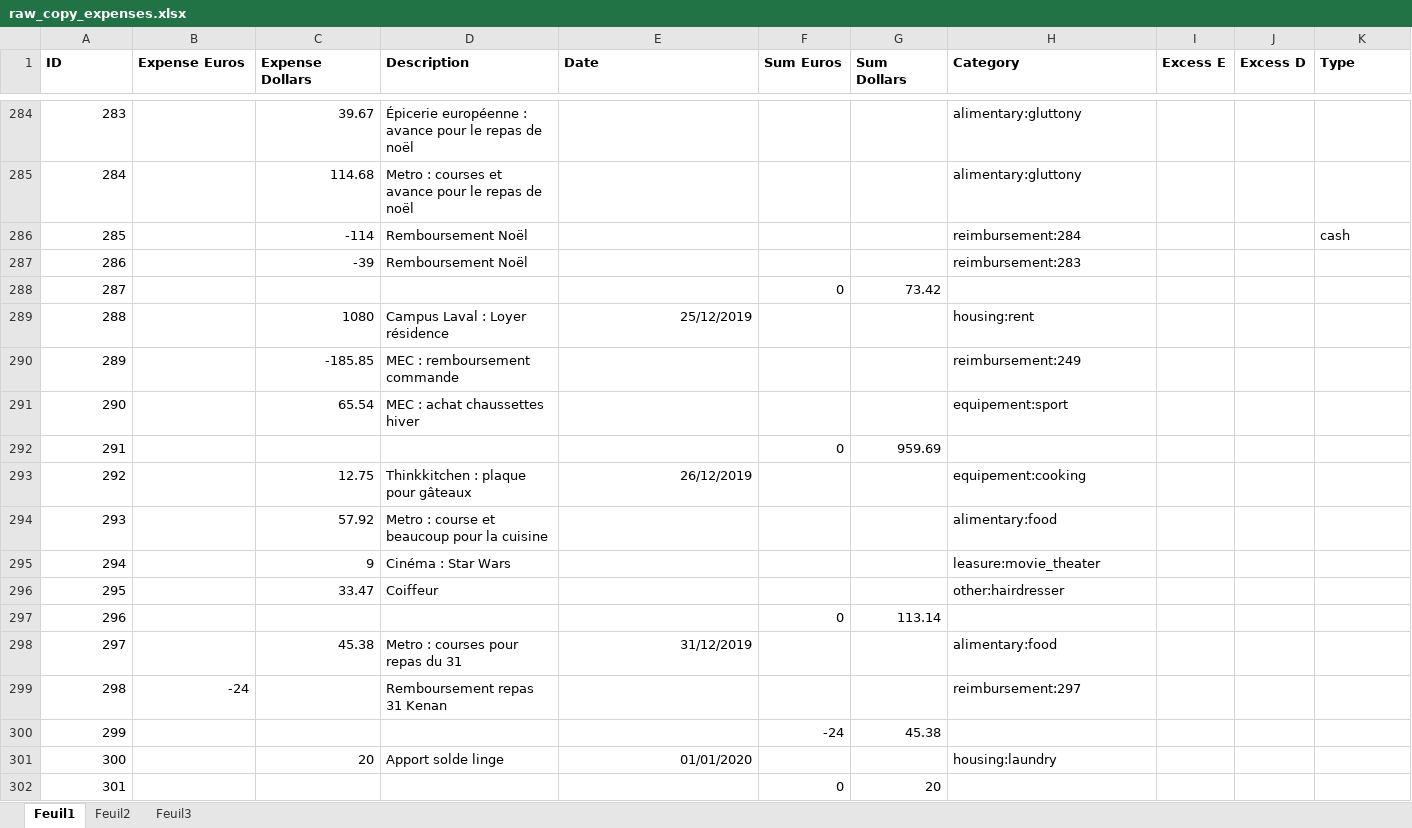
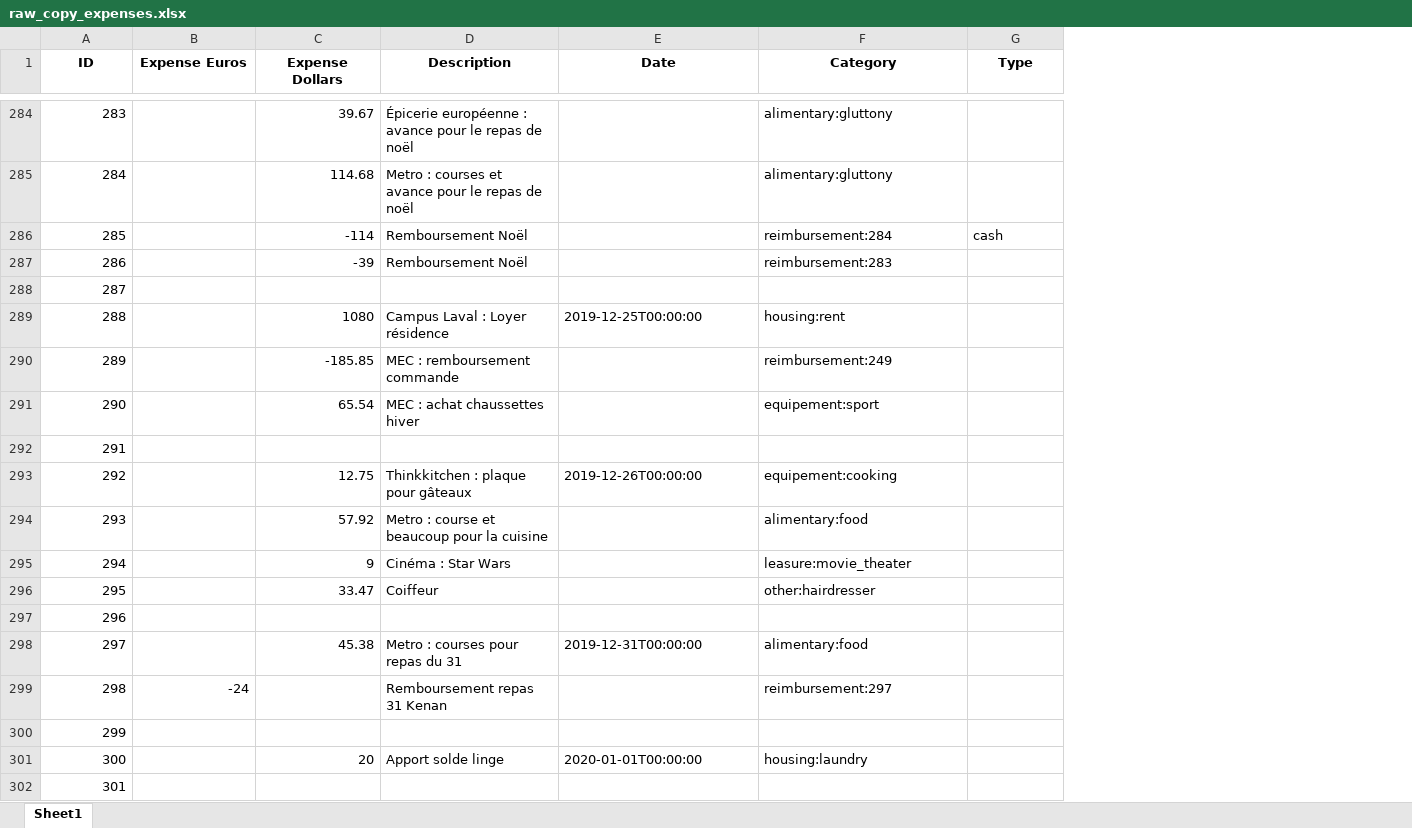
Before and after one commit to Raiytak/Recount, an Excel workbook: app/code/data/excels/raw_copy_expenses.xlsx, sheet Sheet1, drawn as a sheet; only a part is shown, gaps mark what is left out; values as stored, in another font and other column widths than the file's, no borders; removed rows and columns are numbered as before the commit, all else as after; the diff covers the shown part only; the diff names each change by its address in the sheet, - before the commit and + after, or states it on an @@ line.

```diff
--- a/app/code/data/excels/raw_copy_expenses.xlsx (sheet Sheet1)
+++ b/app/code/data/excels/raw_copy_expenses.xlsx (sheet Sheet1)
-sheet tab: Feuil1
+sheet tab: Sheet1
-sheet tab: Feuil2
-sheet tab: Feuil3
-column F (Sum Euros), rows 288-302: 0 |  |  |  | 0 |  |  |  |  | 0 |  |  | -24 |  | 0
-column G (Sum Dollars), rows 288-302: 73.42 |  |  |  | 959.69 |  |  |  |  | 113.14 |  |  | 45.38 |  | 20
-column I (Excess E), empty
-column J (Excess D), empty
-A1:E1 alignment: left
+A1:E1 alignment: center
-F1 alignment: left
+F1 alignment: center
-G1 alignment: left
+G1 alignment: center
-E289 (Date): 25/12/2019
+E289 (Date): 2019-12-25T00:00:00
-E293 (Date): 26/12/2019
+E293 (Date): 2019-12-26T00:00:00
-E298 (Date): 31/12/2019
+E298 (Date): 2019-12-31T00:00:00
-E301 (Date): 01/01/2020
+E301 (Date): 2020-01-01T00:00:00
```
Also changed, not shown: 201 edited cells and cell formats elsewhere in this sheet, app/code/data/excels/copy_expenses.xlsx, app/documentation/example_expenses_en.xlsx, 15 other files.
